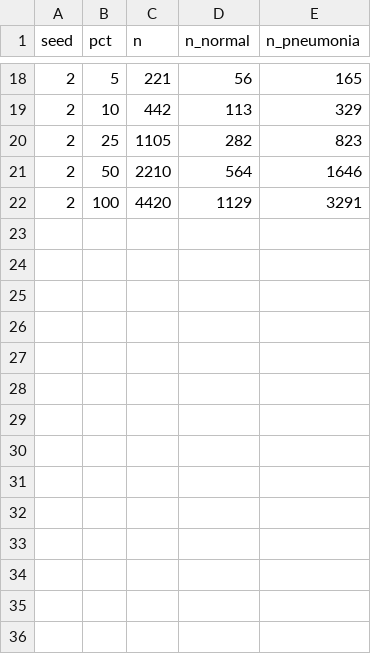
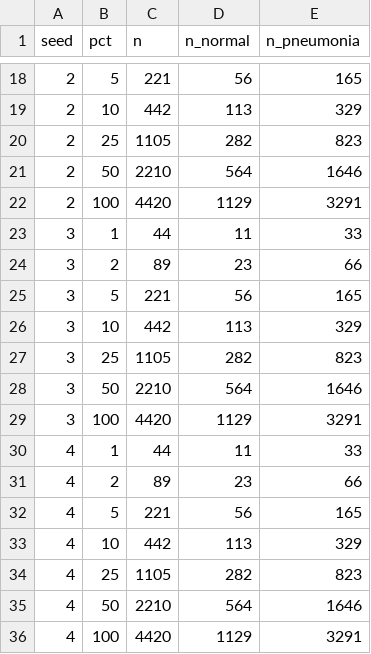
Before and after one commit to Amish-Soni/IITB_CS725_FML_2026_Project, a CSV file: splits/summary.csv, drawn as a sheet; only a part is shown, gaps mark what is left out.

Commit message:
Seeds 3,4 splits and leakage checks

```diff
--- a/splits/summary.csv
+++ b/splits/summary.csv
@@ -22 +22,15 @@ seed,pct,n,n_normal,n_pneumonia
 2,100,4420,1129,3291
+3,1,44,11,33
+3,2,89,23,66
+3,5,221,56,165
+3,10,442,113,329
+3,25,1105,282,823
+3,50,2210,564,1646
+3,100,4420,1129,3291
+4,1,44,11,33
+4,2,89,23,66
+4,5,221,56,165
+4,10,442,113,329
+4,25,1105,282,823
+4,50,2210,564,1646
+4,100,4420,1129,3291
```
Also changed, not shown: 17 other files.
